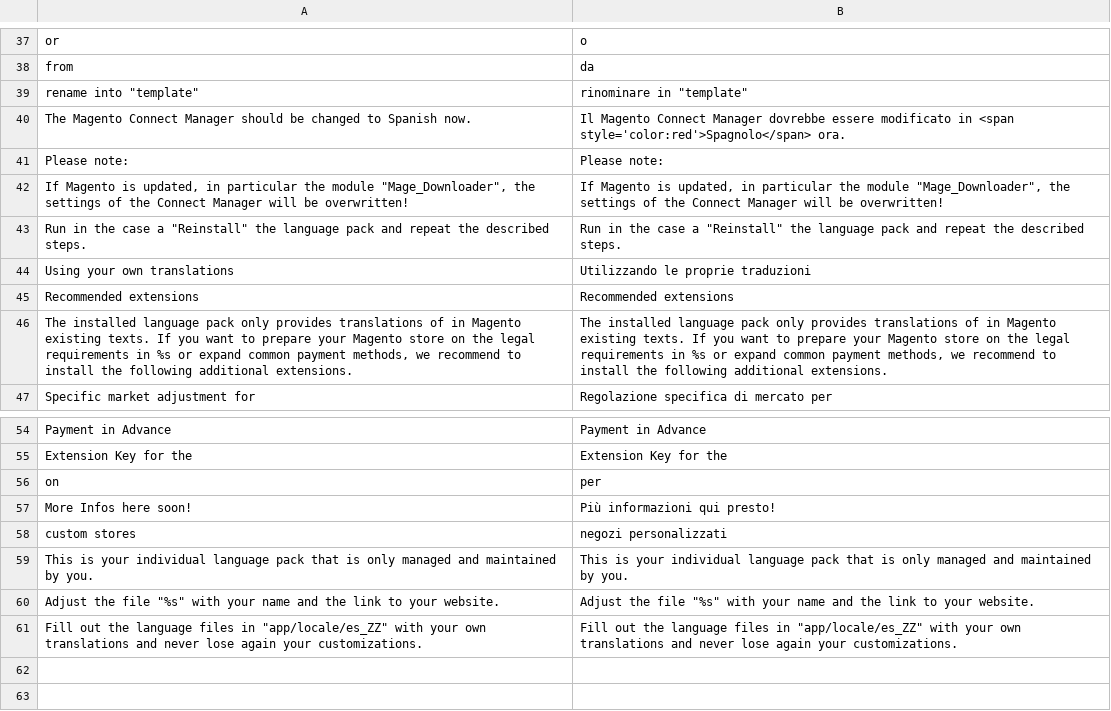
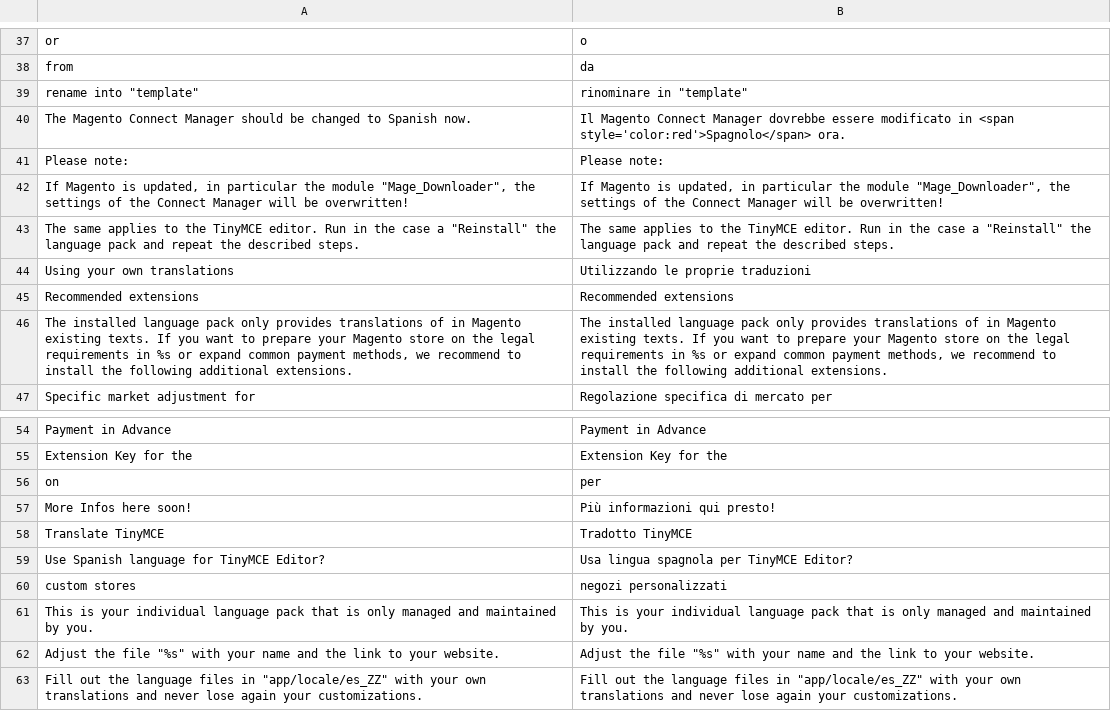
Before and after one commit to MaWoScha/German_LocalePack_es_ES_, a CSV file: app/locale/it_IT/German_LocaleEs.csv, drawn as a sheet; only a part is shown, gaps mark what is left out; removed rows and columns are numbered as before the commit, all else as after; the diff names each change by its address in the sheet, - before the commit and + after, or states it on an @@ line.

```diff
--- a/app/locale/it_IT/German_LocaleEs.csv
+++ b/app/locale/it_IT/German_LocaleEs.csv
-row 43: Run in the case a "Reinstall" the language pack and repeat the described steps. | Run in the case a "Reinstall" the language pack and repeat the described steps.
+row 43: The same applies to the TinyMCE editor. Run in the case a "Reinstall" the language pack and repeat the described steps. | The same applies to the TinyMCE editor. Run in the case a "Reinstall" the language pack and repeat the described steps.
+row 58: Translate TinyMCE | Tradotto TinyMCE
+row 59: Use Spanish language for TinyMCE Editor? | Usa lingua spagnola per TinyMCE Editor?
```
Also changed, not shown: app/locale/de_DE/German_LocaleEs.csv, app/locale/en_US/German_LocaleEs.csv, 28 other files.
